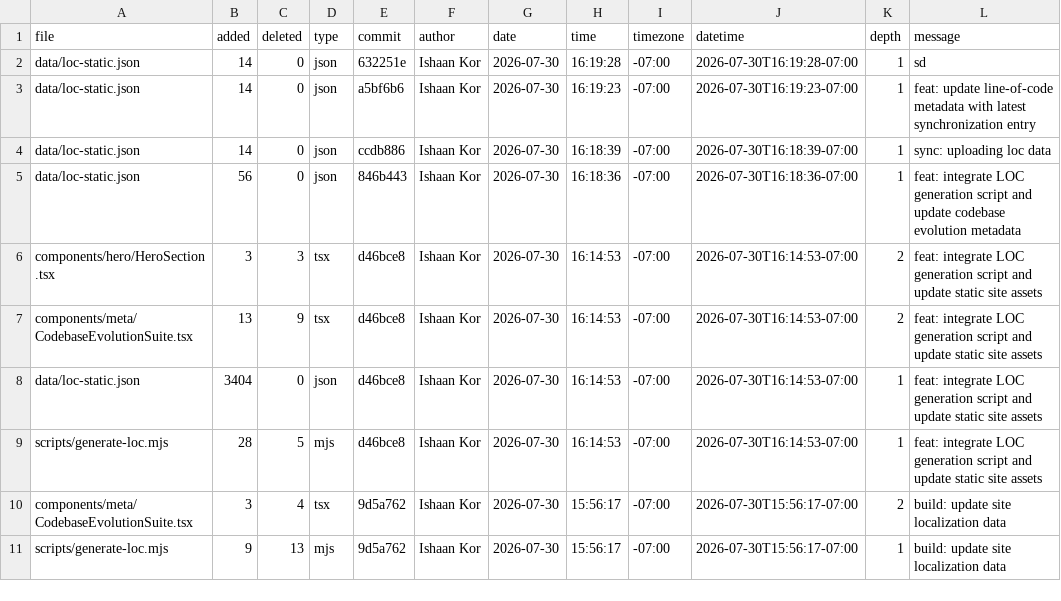
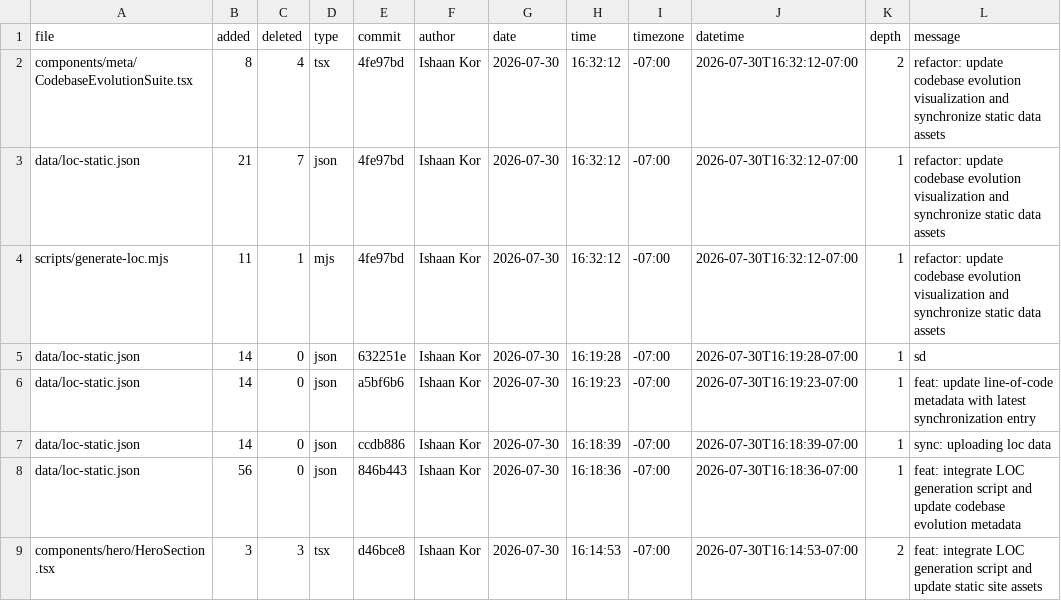
Before and after one commit to ishaankor/my-data-science-portfolio, a CSV file: out/loc.csv, drawn as a sheet; only a part is shown; the shorter side is filled out with more unchanged rows.

Commit message:
build: rebuild and update static assets for portfolio application

```diff
--- a/out/loc.csv
+++ b/out/loc.csv
@@ -1,2 +1,5 @@
 file,added,deleted,type,commit,author,date,time,timezone,datetime,depth,message
+components/meta/CodebaseEvolutionSuite.tsx,8,4,tsx,4fe97bd,Ishaan Kor,2026-07-30,16:32:12,-07:00,2026-07-30T16:32:12-07:00,2,"refactor: update codebase evolution visualization and synchronize static data assets"
+data/loc-static.json,21,7,json,4fe97bd,Ishaan Kor,2026-07-30,16:32:12,-07:00,2026-07-30T16:32:12-07:00,1,"refactor: update codebase evolution visualization and synchronize static data assets"
+scripts/generate-loc.mjs,11,1,mjs,4fe97bd,Ishaan Kor,2026-07-30,16:32:12,-07:00,2026-07-30T16:32:12-07:00,1,"refactor: update codebase evolution visualization and synchronize static data assets"
 data/loc-static.json,14,0,json,632251e,Ishaan Kor,2026-07-30,16:19:28,-07:00,2026-07-30T16:19:28-07:00,1,"sd"
```
Also changed, not shown: 21 other files.
